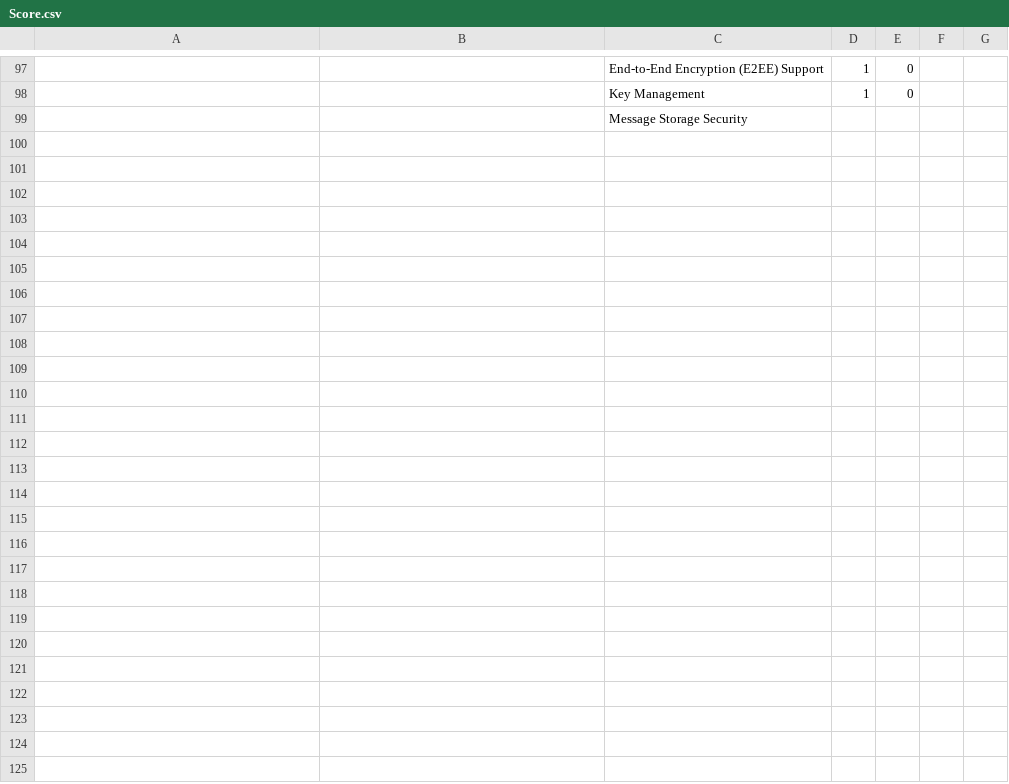
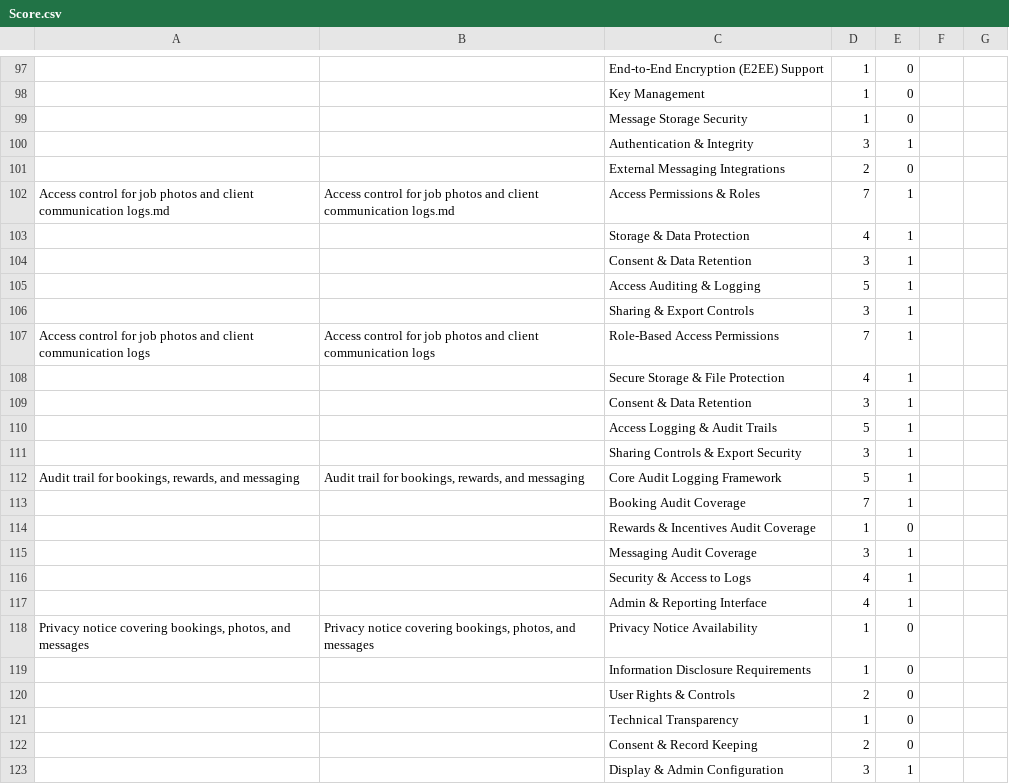
Before and after one commit to lstroh/Booking-Calendar, a CSV file: README_NEW/Epics/Score.csv, drawn as a sheet; only a part is shown, gaps mark what is left out; removed rows and columns are numbered as before the commit, all else as after; the diff names each change by its address in the sheet, - before the commit and + after, or states it on an @@ line.

Commit message:
Updates

```diff
--- a/README_NEW/Epics/Score.csv
+++ b/README_NEW/Epics/Score.csv
-row 99:  |  | Message Storage Security
+row 99:  |  | Message Storage Security | 1 | 0
+row 100:  |  | Authentication & Integrity | 3 | 1
+row 101:  |  | External Messaging Integrations | 2 | 0
+row 102: Access control for job photos and client communication logs.md | Access control for job photos and client communication logs.md | Access Permissions & Roles | 7 | 1
+row 103:  |  | Storage & Data Protection | 4 | 1
+row 104:  |  | Consent & Data Retention | 3 | 1
+row 105:  |  | Access Auditing & Logging | 5 | 1
+row 106:  |  | Sharing & Export Controls | 3 | 1
+row 107: Access control for job photos and client communication logs | Access control for job photos and client communication logs | Role-Based Access Permissions | 7 | 1
+row 108:  |  | Secure Storage & File Protection | 4 | 1
+row 109:  |  | Consent & Data Retention | 3 | 1
+row 110:  |  | Access Logging & Audit Trails | 5 | 1
+row 111:  |  | Sharing Controls & Export Security | 3 | 1
+row 112: Audit trail for bookings, rewards, and messaging | Audit trail for bookings, rewards, and messaging | Core Audit Logging Framework | 5 | 1
+row 113:  |  | Booking Audit Coverage | 7 | 1
+row 114:  |  | Rewards & Incentives Audit Coverage | 1 | 0
+row 115:  |  | Messaging Audit Coverage | 3 | 1
+row 116:  |  | Security & Access to Logs | 4 | 1
+row 117:  |  | Admin & Reporting Interface | 4 | 1
+row 118: Privacy notice covering bookings, photos, and messages | Privacy notice covering bookings, photos, and messages | Privacy Notice Availability | 1 | 0
+row 119:  |  | Information Disclosure Requirements | 1 | 0
+row 120:  |  | User Rights & Controls | 2 | 0
+row 121:  |  | Technical Transparency | 1 | 0
+row 122:  |  | Consent & Record Keeping | 2 | 0
+row 123:  |  | Display & Admin Configuration | 3 | 1
```
